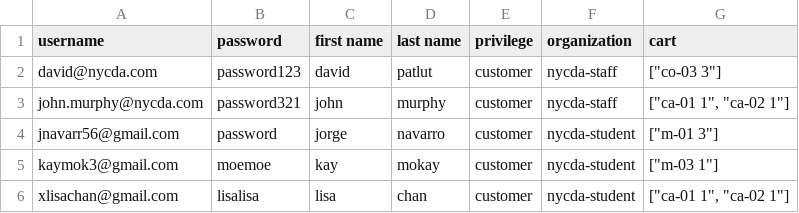
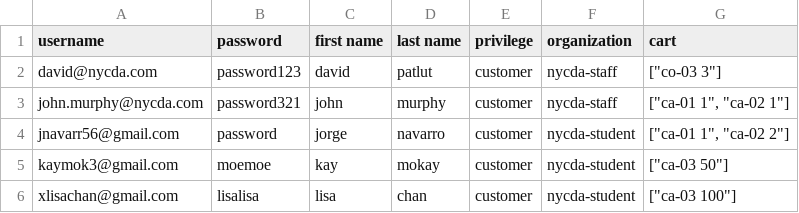
Before and after one commit to Jnavarr56/backend-bakery, a CSV file: accounts_database_lagA.csv, drawn as a sheet.

```diff
--- a/accounts_database_lagA.csv
+++ b/accounts_database_lagA.csv
@@ -3,4 +3,4 @@ david@nycda.com,password123,david,patlut,customer,nycda-staff,"[""co-03 3""]"
 john.murphy@nycda.com,password321,john,murphy,customer,nycda-staff,"[""ca-01 1"", ""ca-02 1""]"
-jnavarr56@gmail.com,password,jorge,navarro,customer,nycda-student,"[""m-01 3""]"
-kaymok3@gmail.com,moemoe,kay,mokay,customer,nycda-student,"[""m-03 1""]"
-xlisachan@gmail.com,lisalisa,lisa,chan,customer,nycda-student,"[""ca-01 1"", ""ca-02 1""]"
+jnavarr56@gmail.com,password,jorge,navarro,customer,nycda-student,"[""ca-01 1"", ""ca-02 2""]"
+kaymok3@gmail.com,moemoe,kay,mokay,customer,nycda-student,"[""ca-03 50""]"
+xlisachan@gmail.com,lisalisa,lisa,chan,customer,nycda-student,"[""ca-03 100""]"
```
Also changed, not shown: accounts_database.csv, accounts_database_lag.csv, 1 other file.
